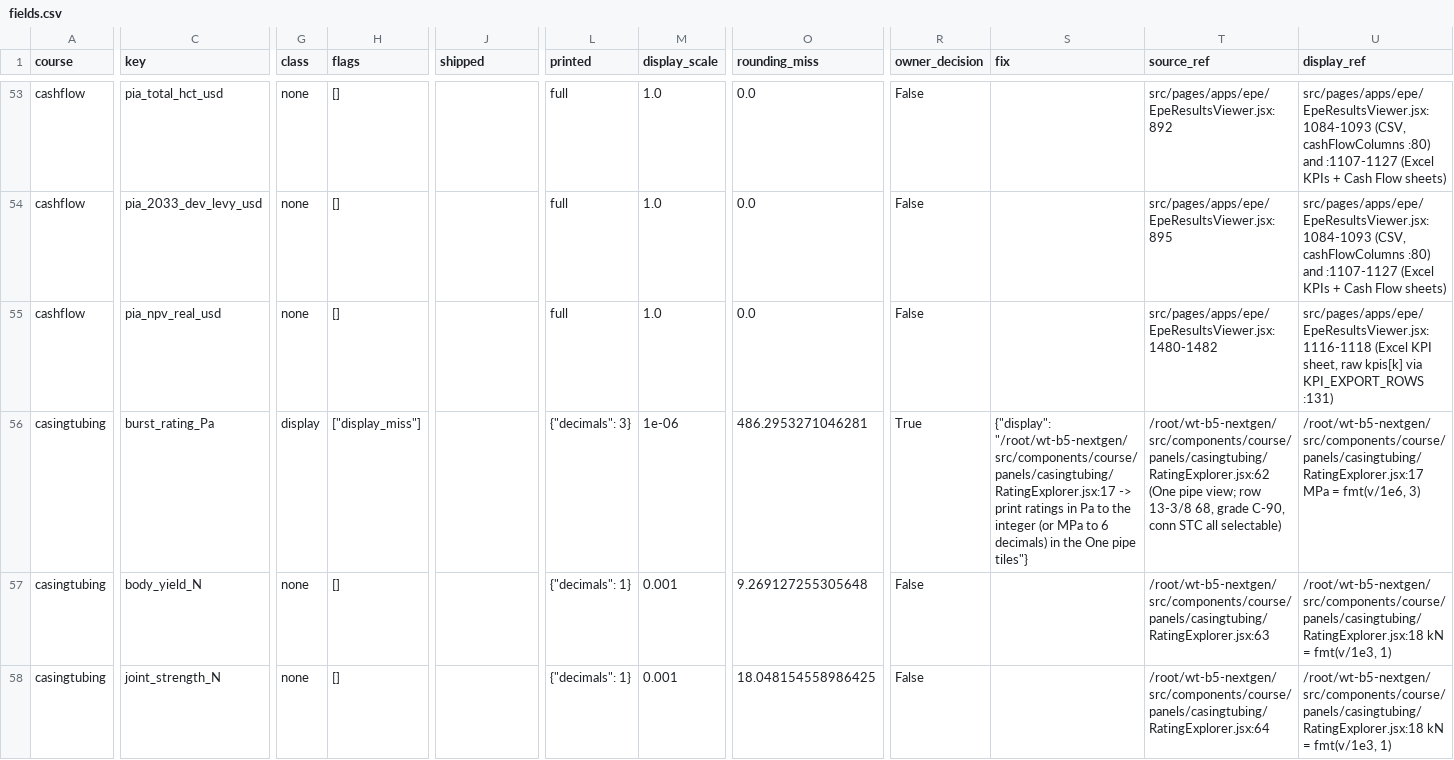
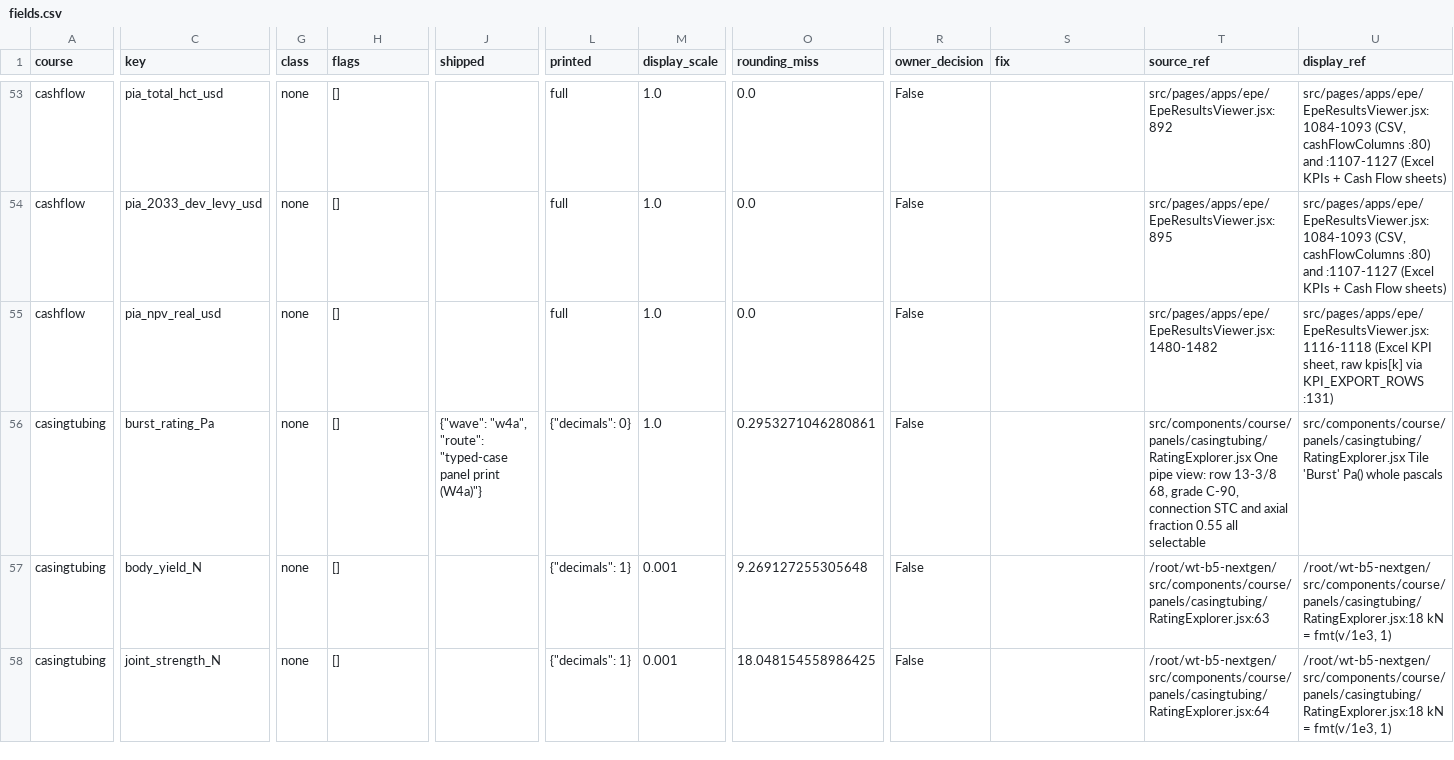
Before and after one commit to Petrolord/petrolord-nextgen, a CSV file: docs/graded-field-audit/fields.csv, drawn as a sheet; only a part is shown, gaps mark what is left out; the diff covers the shown part only; the diff names each change by its address in the sheet, - before the commit and + after, or states it on an @@ line.

```diff
--- a/docs/graded-field-audit/fields.csv
+++ b/docs/graded-field-audit/fields.csv
-G56 (class): display
+G56 (class): none
-H56 (flags): ["display_miss"]
+H56 (flags): []
-J56 (shipped): (empty)
+J56 (shipped): {"wave": "w4a", "route": "typed-case panel print (W4a)"}
-L56 (printed): {"decimals": 3}
+L56 (printed): {"decimals": 0}
-M56 (display_scale): 1e-06
+M56 (display_scale): 1.0
-O56 (rounding_miss): 486.2953271046281
+O56 (rounding_miss): 0.2953271046280861
-R56 (owner_decision): True
+R56 (owner_decision): False
-S56 (fix): {"display": "/root/wt-b5-nextgen/src/components/course/panels/casingtubing/RatingExplorer.jsx:17 -> print ratings in Pa to the integer (or MPa to 6 decimals) in the One pipe tiles"}
+S56 (fix): (empty)
-T56 (source_ref): /root/wt-b5-nextgen/src/components/course/panels/casingtubing/RatingExplorer.jsx:62 (One pipe view; row 13-3/8 68, grade C-90, conn STC all selectable)
+T56 (source_ref): src/components/course/panels/casingtubing/RatingExplorer.jsx One pipe view: row 13-3/8 68, grade C-90, connection STC and axial fraction 0.55 all selectable
-U56 (display_ref): /root/wt-b5-nextgen/src/components/course/panels/casingtubing/RatingExplorer.jsx:17 MPa = fmt(v/1e6, 3)
+U56 (display_ref): src/components/course/panels/casingtubing/RatingExplorer.jsx Tile 'Burst' Pa() whole pascals
```
Also changed, not shown: 43 edited cells elsewhere in this file, 11 other files.
